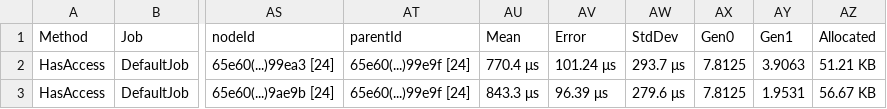
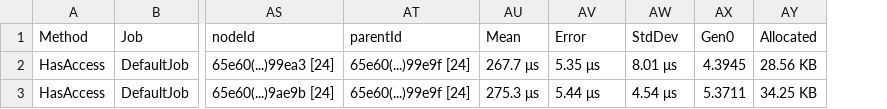
Before and after one commit to davidkhachatryan123/Otecsys-Trees, a CSV file: BenchmarkResults/results macos (depth=100, width=10, min=1, max=3)/Trees.Benchmark.MongoDBBenchmark-report.csv, drawn as a sheet; only a part is shown, gaps mark what is left out; removed rows and columns are numbered as before the commit, all else as after; the diff names each change by its address in the sheet, - before the commit and + after, or states it on an @@ line.

Commit message:
feat: Change benchmark query and update results

```diff
--- a/BenchmarkResults/results macos (depth=100, width=10, min=1, max=3)/Trees.Benchmark.MongoDBBenchmark-report.csv
+++ b/BenchmarkResults/results macos (depth=100, width=10, min=1, max=3)/Trees.Benchmark.MongoDBBenchmark-report.csv
-column AY (Gen1), rows 2-3: 3.9063 | 1.9531
-AU2 (Mean): 770.4 μs
+AU2 (Mean): 267.7 μs
-AV2 (Error): 101.24 μs
+AV2 (Error): 5.35 μs
-AW2 (StdDev): 293.7 μs
+AW2 (StdDev): 8.01 μs
-AX2 (Gen0): 7.8125
+AX2 (Gen0): 4.3945
-AY2 (Allocated): 51.21 KB
+AY2 (Allocated): 28.56 KB
-AU3 (Mean): 843.3 μs
+AU3 (Mean): 275.3 μs
-AV3 (Error): 96.39 μs
+AV3 (Error): 5.44 μs
-AW3 (StdDev): 279.6 μs
+AW3 (StdDev): 4.54 μs
-AX3 (Gen0): 7.8125
+AX3 (Gen0): 5.3711
-AY3 (Allocated): 56.67 KB
+AY3 (Allocated): 34.25 KB
```
Also changed, not shown: 3 other files.
